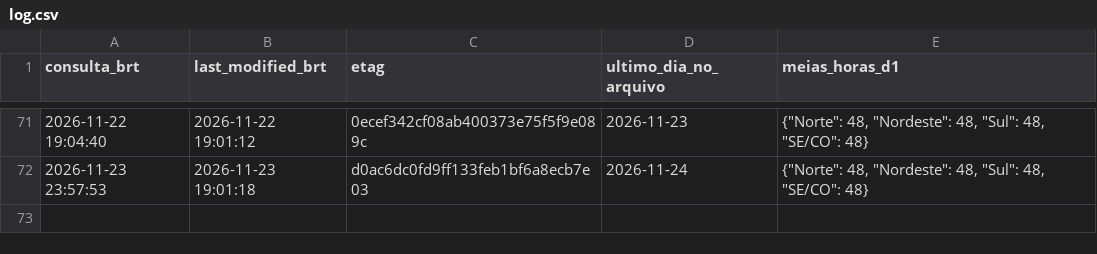
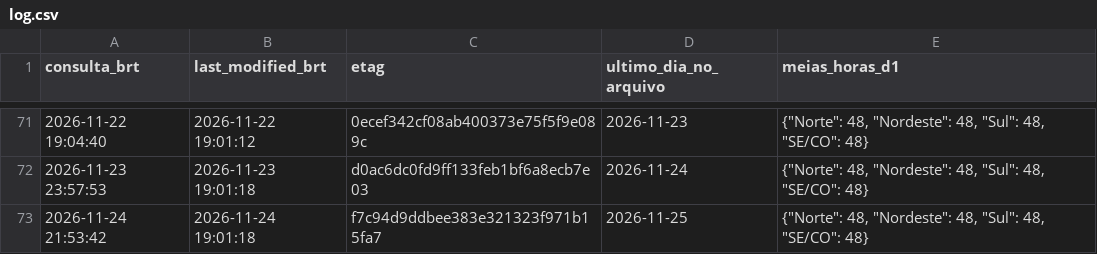
Before and after one commit to squadra22/squadra-clima, a CSV file: data/cmo_publicacao/log.csv, drawn as a sheet; only a part is shown, gaps mark what is left out; the diff names each change by its address in the sheet, - before the commit and + after, or states it on an @@ line.

```diff
--- a/data/cmo_publicacao/log.csv
+++ b/data/cmo_publicacao/log.csv
+row 73: 2026-11-24 21:53:42 | 2026-11-24 19:01:18 | f7c94d9ddbee383e321323f971b15fa7 | 2026-11-25 | {"Norte": 48, "Nordeste": 48, "Sul": 48, "SE/CO": 48}
```
Also changed, not shown: data/cmo_publicacao/historico.csv, data/cmo_publicacao/horario.csv, 3 other files.
